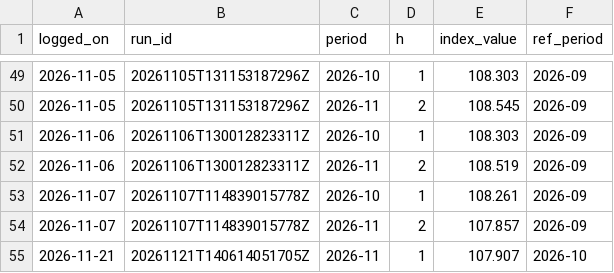
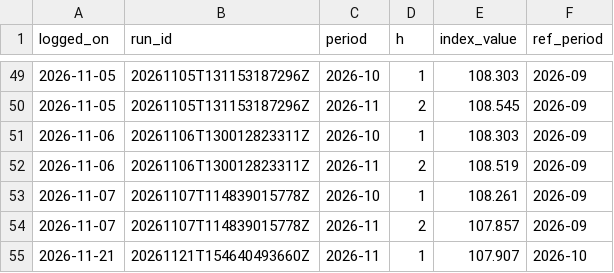
Before and after one commit to Nityahapani/rpi, a CSV file: data/nowcast_vintages.csv, drawn as a sheet; only a part is shown, gaps mark what is left out.

```diff
--- a/data/nowcast_vintages.csv
+++ b/data/nowcast_vintages.csv
@@ -54,2 +54,2 @@ logged_on,run_id,period,h,index_value,ref_period
 2026-11-07,20261107T114839015778Z,2026-11,2,107.857,2026-09
-2026-11-21,20261121T140614051705Z,2026-11,1,107.907,2026-10
+2026-11-21,20261121T154640493660Z,2026-11,1,107.907,2026-10
```
Also changed, not shown: 10 other files.
